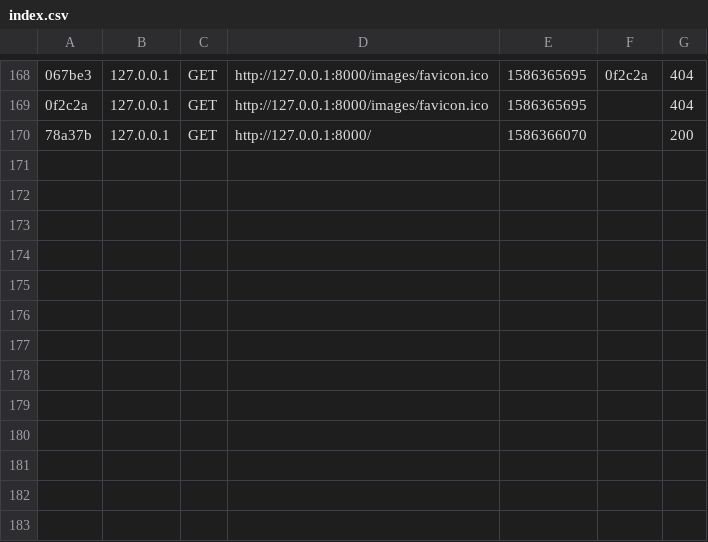
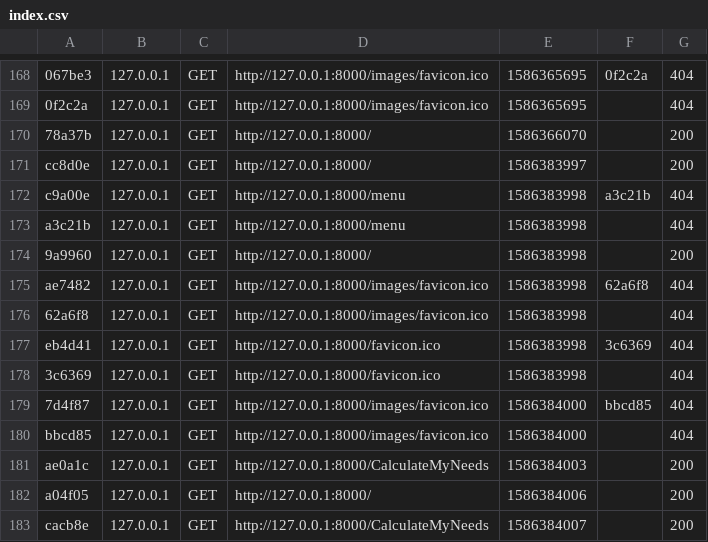
Before and after one commit to DahmaniDev/KoolHealthyWebApp, a CSV file: var/cache/dev/profiler/index.csv, drawn as a sheet; only a part is shown, gaps mark what is left out; the diff names each change by its address in the sheet, - before the commit and + after, or states it on an @@ line.

```diff
--- a/var/cache/dev/profiler/index.csv
+++ b/var/cache/dev/profiler/index.csv
+row 171: cc8d0e | 127.0.0.1 | GET | http://127.0.0.1:8000/ | 1586383997 |  | 200
+row 172: c9a00e | 127.0.0.1 | GET | http://127.0.0.1:8000/menu | 1586383998 | a3c21b | 404
+row 173: a3c21b | 127.0.0.1 | GET | http://127.0.0.1:8000/menu | 1586383998 |  | 404
+row 174: 9a9960 | 127.0.0.1 | GET | http://127.0.0.1:8000/ | 1586383998 |  | 200
+row 175: ae7482 | 127.0.0.1 | GET | http://127.0.0.1:8000/images/favicon.ico | 1586383998 | 62a6f8 | 404
+row 176: 62a6f8 | 127.0.0.1 | GET | http://127.0.0.1:8000/images/favicon.ico | 1586383998 |  | 404
+row 177: eb4d41 | 127.0.0.1 | GET | http://127.0.0.1:8000/favicon.ico | 1586383998 | 3c6369 | 404
+row 178: 3c6369 | 127.0.0.1 | GET | http://127.0.0.1:8000/favicon.ico | 1586383998 |  | 404
+row 179: 7d4f87 | 127.0.0.1 | GET | http://127.0.0.1:8000/images/favicon.ico | 1586384000 | bbcd85 | 404
+row 180: bbcd85 | 127.0.0.1 | GET | http://127.0.0.1:8000/images/favicon.ico | 1586384000 |  | 404
+row 181: ae0a1c | 127.0.0.1 | GET | http://127.0.0.1:8000/CalculateMyNeeds | 1586384003 |  | 200
+row 182: a04f05 | 127.0.0.1 | GET | http://127.0.0.1:8000/ | 1586384006 |  | 200
+row 183: cacb8e | 127.0.0.1 | GET | http://127.0.0.1:8000/CalculateMyNeeds | 1586384007 |  | 200
```
Also changed, not shown: 19 other files.
